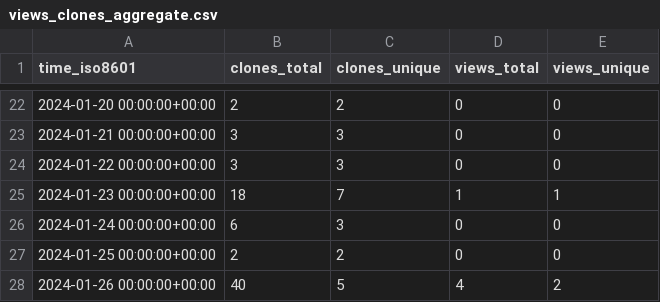
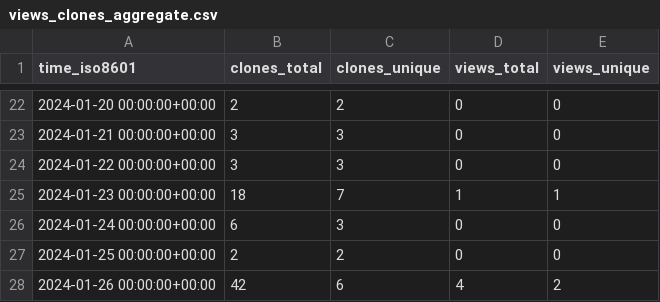
Before and after one commit to stablecaps/eyes3scribe, a CSV file: stablecaps/eyes3scribe/ghrs-data/views_clones_aggregate.csv, drawn as a sheet; only a part is shown, gaps mark what is left out.

```diff
--- a/stablecaps/eyes3scribe/ghrs-data/views_clones_aggregate.csv
+++ b/stablecaps/eyes3scribe/ghrs-data/views_clones_aggregate.csv
@@ -27,2 +27,2 @@ time_iso8601,clones_total,clones_unique,views_total,views_unique
 2024-01-25 00:00:00+00:00,2,2,0,0
-2024-01-26 00:00:00+00:00,40,5,4,2
+2024-01-26 00:00:00+00:00,42,6,4,2
```
Also changed, not shown: 1 other file.
